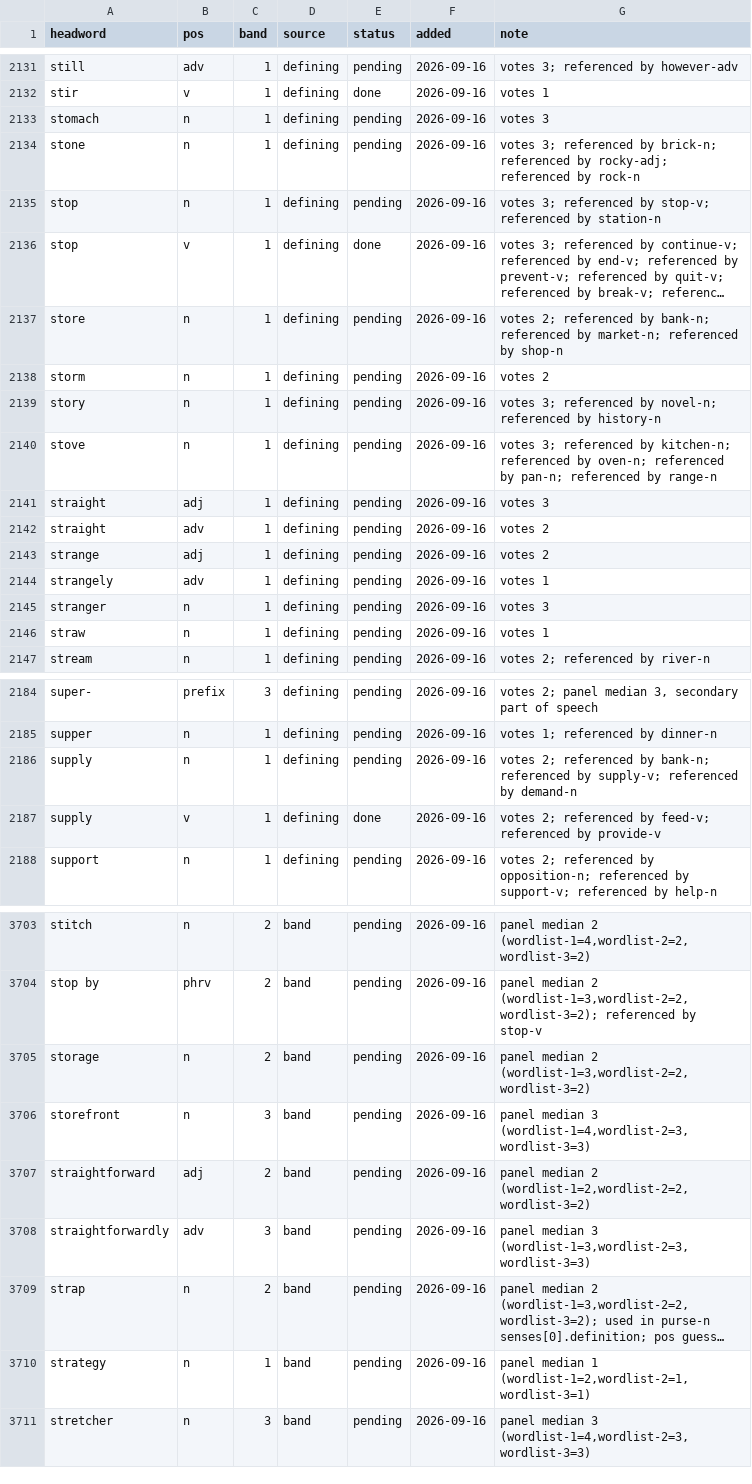
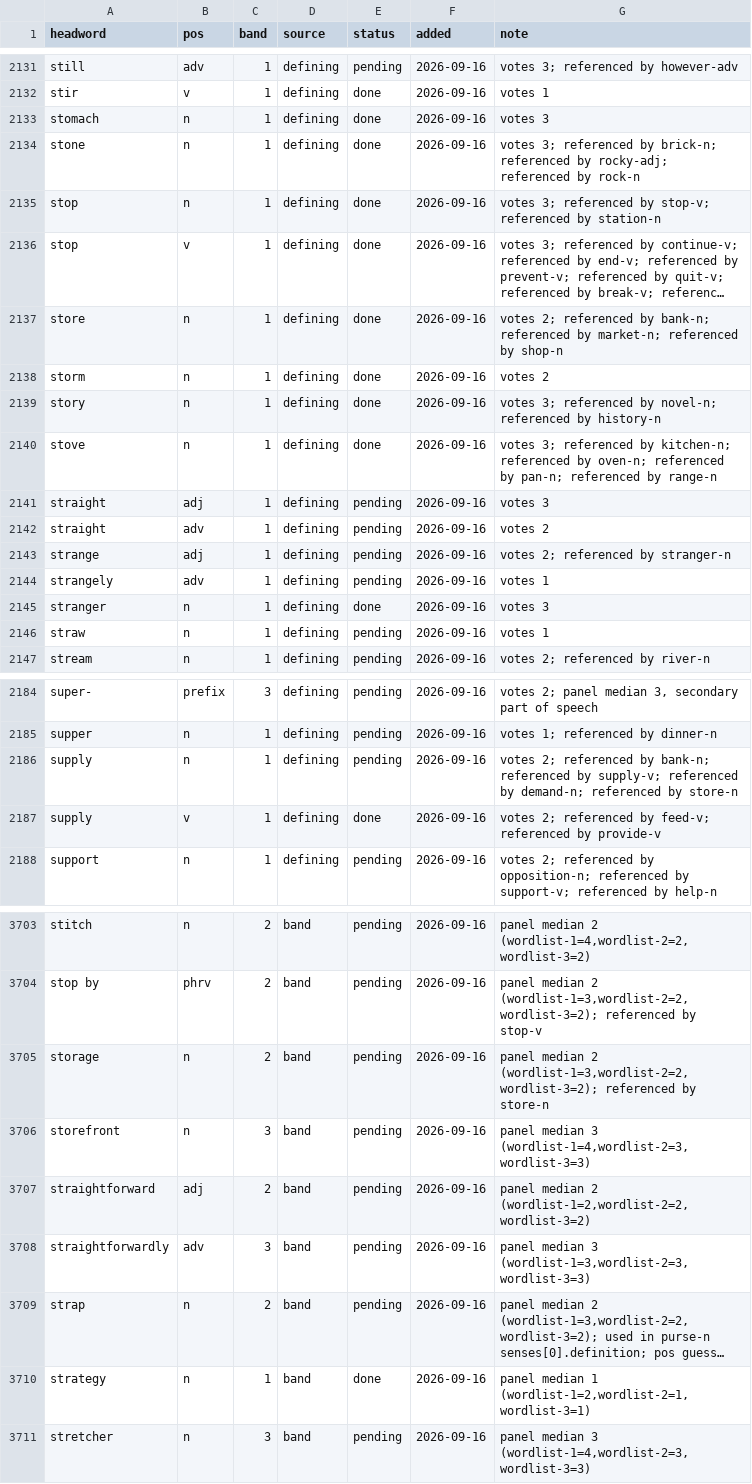
Before and after one commit to tkgally/eex-dict, a TSV file: headwords/queue.tsv, drawn as a sheet; only a part is shown, gaps mark what is left out; long unchanged cells end in …; the diff covers the shown part only; the diff names each change by its address in the sheet, - before the commit and + after, or states it on an @@ line.

```diff
--- a/headwords/queue.tsv
+++ b/headwords/queue.tsv
-E2133:E2135 (status): pending
+E2133:E2135 (status): done
-E2137:E2140 (status): pending
+E2137:E2140 (status): done
-G2143 (note): votes 2
+G2143 (note): votes 2; referenced by stranger-n
-E2145 (status): pending
+E2145 (status): done
-G2186 (note): …referenced by demand-n
+G2186 (note): …referenced by demand-n; referenced by store-n
-G3705 (note): …median 2 (wordlist-1=3,wordlist-2=2,wordlist-3=2)
+G3705 (note): …median 2 (wordlist-1=3,wordlist-2=2,wordlist-3=2); referenced by store-n
-E3710 (status): pending
+E3710 (status): done
```
Also changed, not shown: 20 added rows and 11 edited cells elsewhere in this file, 34 other files.
